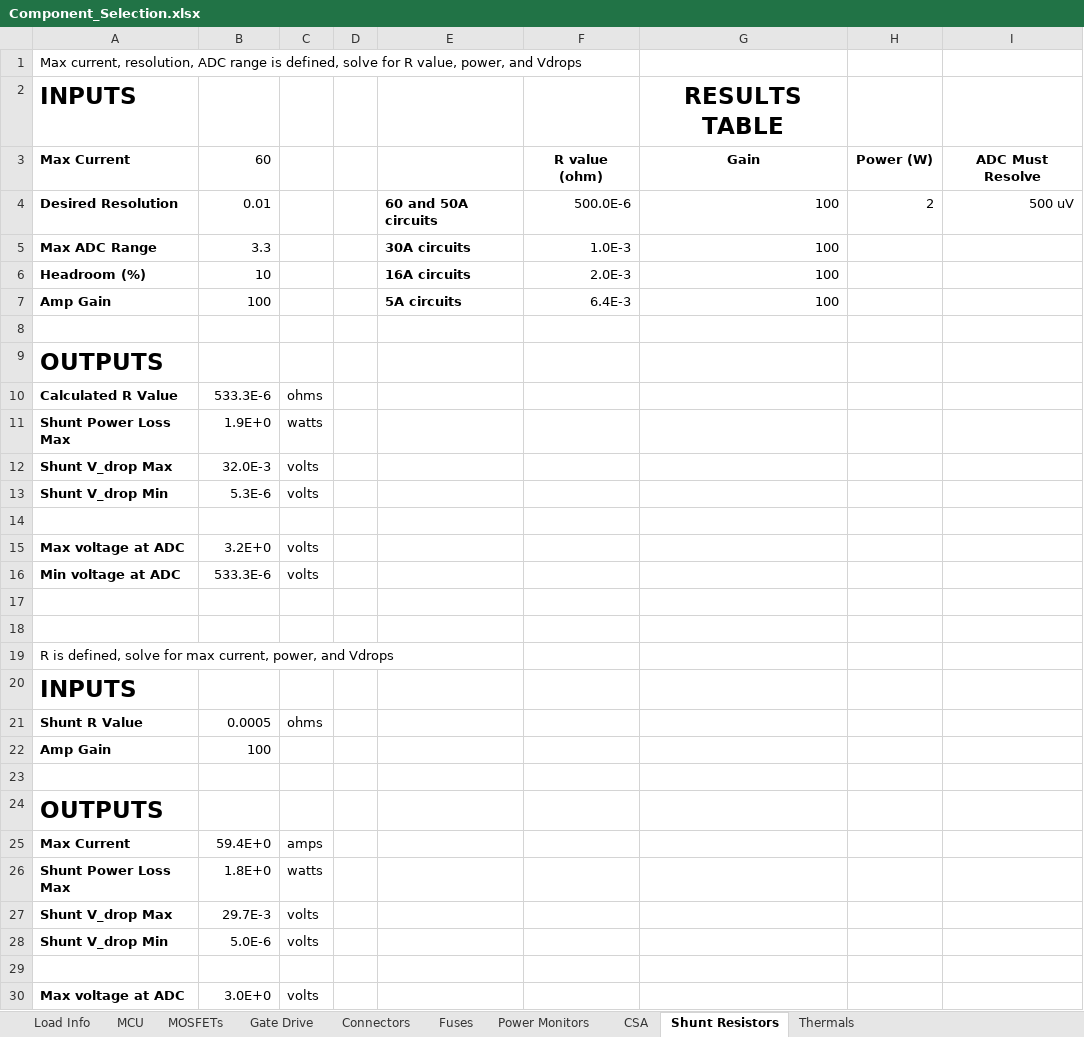
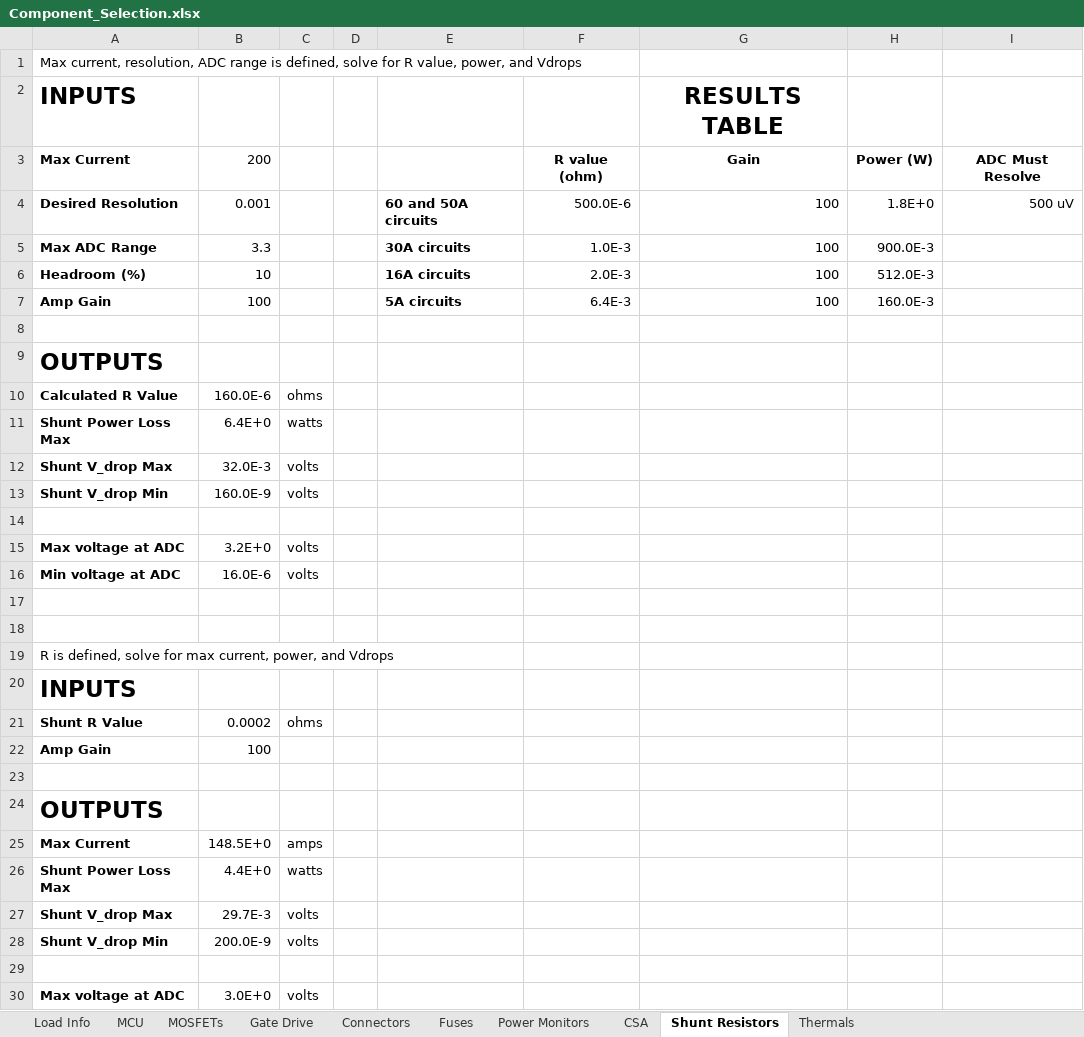
Before and after one commit to freq0ut/SprinterVanBattery, an Excel workbook: 00_PROJECT_RESEARCH/Component_Selection.xlsx, sheet Shunt Resistors, drawn as a sheet; only a part is shown; values as stored, in another font and other column widths than the file's, no borders; the diff covers the shown part only; the diff names each change by its address in the sheet, - before the commit and + after, or states it on an @@ line.

```diff
--- a/00_PROJECT_RESEARCH/Component_Selection.xlsx (sheet Shunt Resistors)
+++ b/00_PROJECT_RESEARCH/Component_Selection.xlsx (sheet Shunt Resistors)
-B3: 60
+B3: 200
-B4: 0.01
+B4: 0.001
-H4: 2
+H4: 1.8E+0
-H5: (empty)
+H5: 900.0E-3
-H6: (empty)
+H6: 512.0E-3
-H7: (empty)
+H7: 160.0E-3
-B10: 533.3E-6
+B10: 160.0E-6
-B11: 1.9E+0
+B11: 6.4E+0
-B13: 5.3E-6
+B13: 160.0E-9
-B16: 533.3E-6
+B16: 16.0E-6
-B21: 0.0005
+B21: 0.0002
-B25: 59.4E+0
+B25: 148.5E+0
-B26: 1.8E+0
+B26: 4.4E+0
-B28: 5.0E-6
+B28: 200.0E-9
```
Also changed, not shown: 1 edited cell elsewhere in this sheet, 23 other files.
